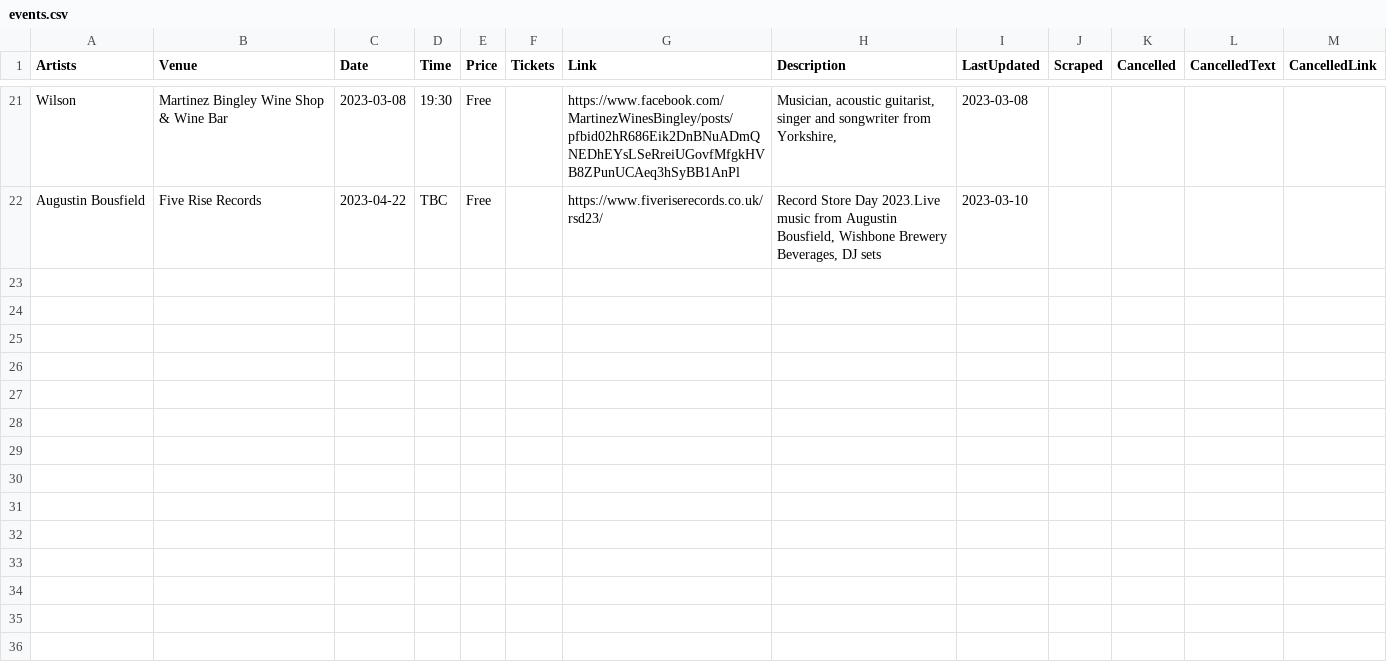
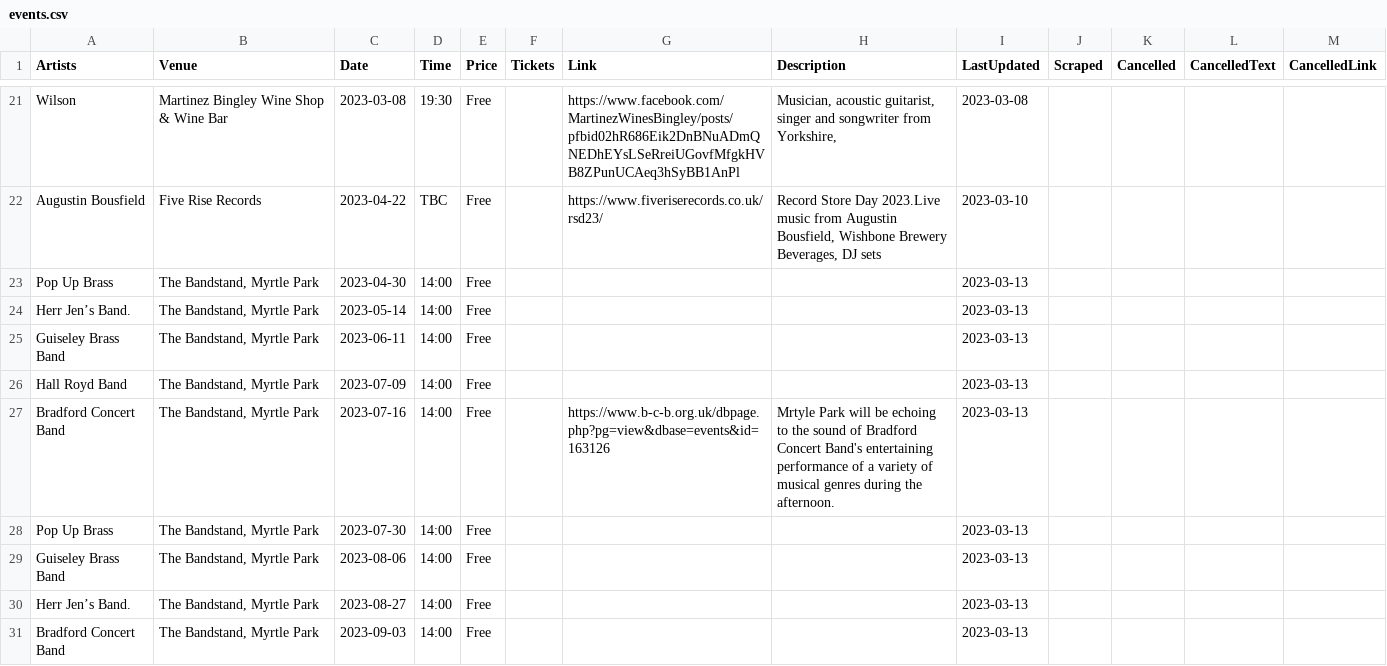
Before and after one commit to caprenter/bingley-music-town, a CSV file: _data/events.csv, drawn as a sheet; only a part is shown, gaps mark what is left out; the diff names each change by its address in the sheet, - before the commit and + after, or states it on an @@ line.

Commit message:
Adds Bandstand gigs

```diff
--- a/_data/events.csv
+++ b/_data/events.csv
+row 23: Pop Up Brass | The Bandstand, Myrtle Park | 2023-04-30 | 14:00 | Free |  |  |  | 2023-03-13
+row 24: Herr Jen’s Band. | The Bandstand, Myrtle Park | 2023-05-14 | 14:00 | Free |  |  |  | 2023-03-13
+row 25: Guiseley Brass Band | The Bandstand, Myrtle Park | 2023-06-11 | 14:00 | Free |  |  |  | 2023-03-13
+row 26: Hall Royd Band | The Bandstand, Myrtle Park | 2023-07-09 | 14:00 | Free |  |  |  | 2023-03-13
+row 27: Bradford Concert Band | The Bandstand, Myrtle Park | 2023-07-16 | 14:00 | Free |  | https://www.b-c-b.org.uk/dbpage.php?pg=view&dbase=events&id=163126 | Mrtyle Park will be echoing to the sound of Bradford Concert Band's entertaining performance of a variety of musical genres during the afternoon. | 2023-03-13
+row 28: Pop Up Brass | The Bandstand, Myrtle Park | 2023-07-30 | 14:00 | Free |  |  |  | 2023-03-13
+row 29: Guiseley Brass Band | The Bandstand, Myrtle Park | 2023-08-06 | 14:00 | Free |  |  |  | 2023-03-13
+row 30: Herr Jen’s Band. | The Bandstand, Myrtle Park | 2023-08-27 | 14:00 | Free |  |  |  | 2023-03-13
+row 31: Bradford Concert Band | The Bandstand, Myrtle Park | 2023-09-03 | 14:00 | Free |  |  |  | 2023-03-13
```
Also changed, not shown: _data/artists.csv, _data/venues.csv.
